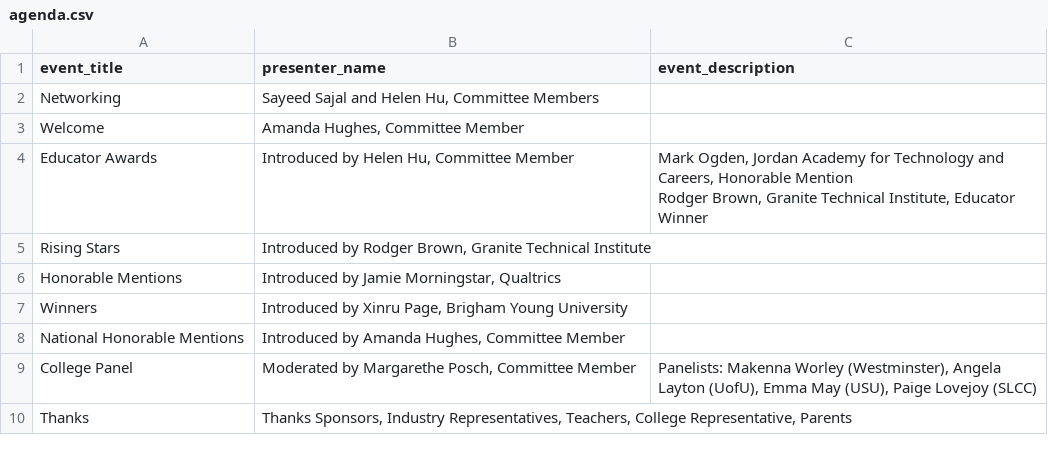
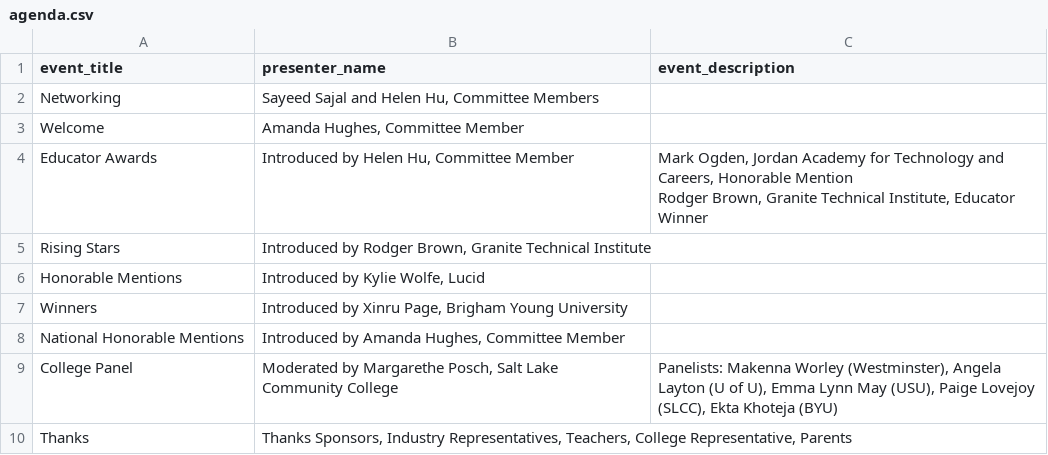
Before and after one commit to MargretP/NCWIT_AiC, a CSV file: affiliate_data/agenda.csv, drawn as a sheet.

Commit message:
Update agenda.csv

```diff
--- a/affiliate_data/agenda.csv
+++ b/affiliate_data/agenda.csv
@@ -6,6 +6,6 @@ Rodger Brown, Granite Technical Institute, Educator Winner"
 Rising Stars,"Introduced by Rodger Brown, Granite Technical Institute"
-Honorable Mentions,"Introduced by Jamie Morningstar, Qualtrics"
+Honorable Mentions,"Introduced by Kylie Wolfe, Lucid"
 Winners,"Introduced by Xinru Page, Brigham Young University"
 National Honorable Mentions,"Introduced by Amanda Hughes, Committee Member"
-College Panel,"Moderated by Margarethe Posch, Committee Member","Panelists: Makenna Worley (Westminster), Angela Layton (UofU), Emma May (USU), Paige Lovejoy (SLCC)"
+College Panel,"Moderated by Margarethe Posch, Salt Lake Community College","Panelists: Makenna Worley (Westminster), Angela Layton (U of U), Emma Lynn May (USU), Paige Lovejoy (SLCC), Ekta Khoteja (BYU)"
 Thanks,"Thanks Sponsors, Industry Representatives, Teachers, College Representative, Parents"
```
